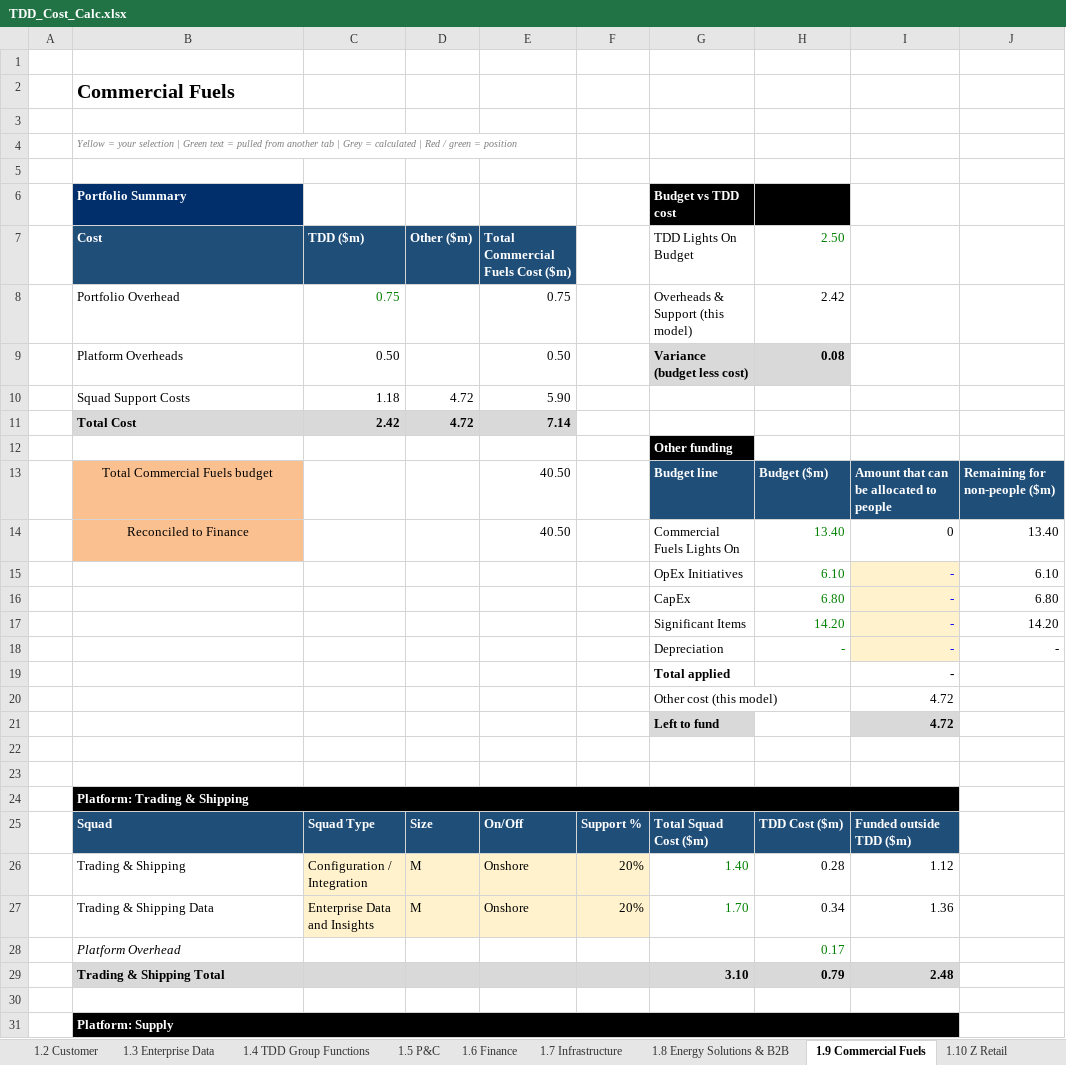
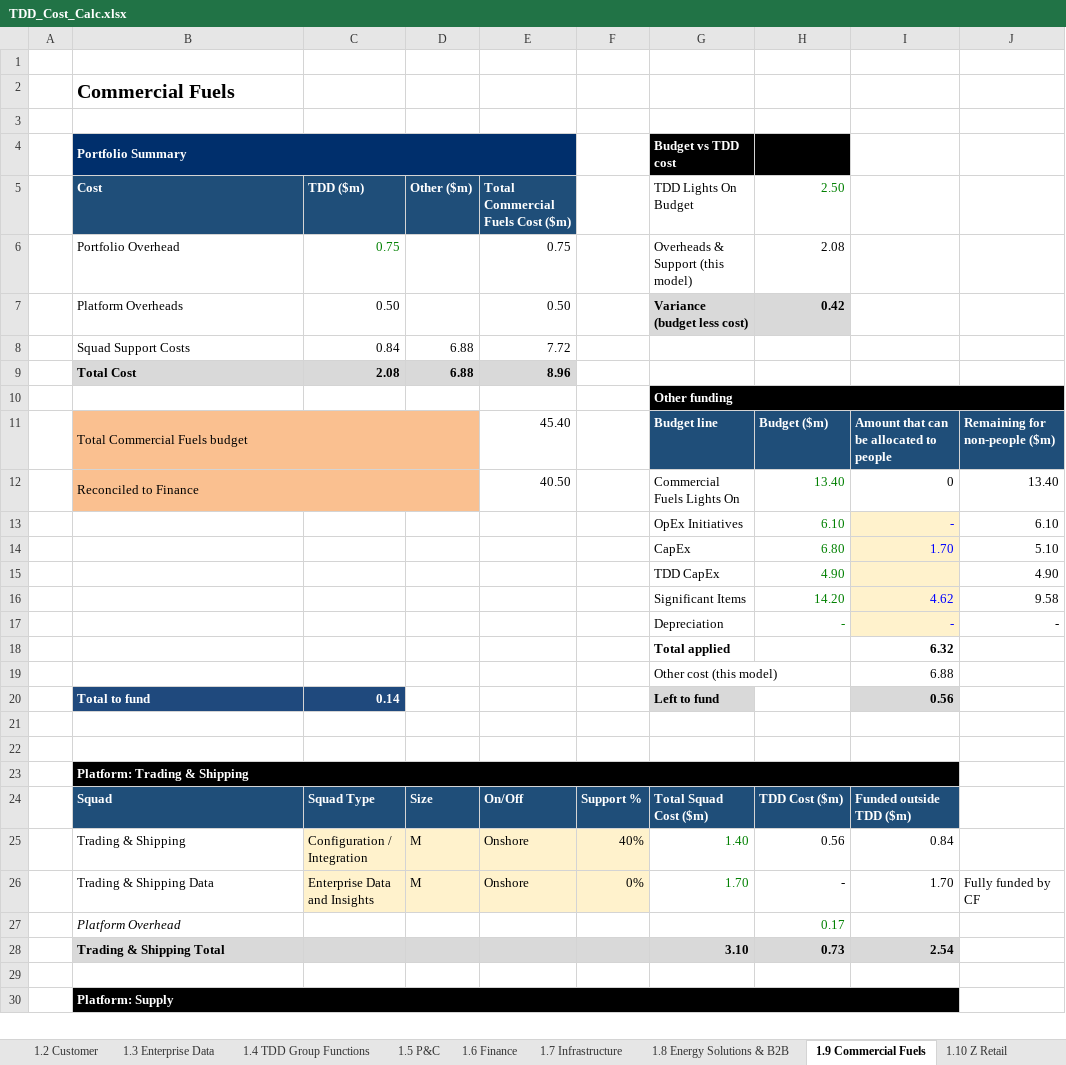
Before and after one commit to leewainescott-debug/anthropic-claude-code, an Excel workbook: TDD_Cost_Calc.xlsx, sheet 1.9 Commercial Fuels, drawn as a sheet; only a part is shown; values as stored, in another font and other column widths than the file's, no borders; conditional formats not drawn; removed rows and columns are numbered as before the commit, all else as after; the diff covers the shown part only; the diff names each change by its address in the sheet, - before the commit and + after, or states it on an @@ line.

```diff
--- a/TDD_Cost_Calc.xlsx (sheet 1.9 Commercial Fuels)
+++ b/TDD_Cost_Calc.xlsx (sheet 1.9 Commercial Fuels)
-row 4:  | Yellow = your selection | Green text = pulled from another tab | Grey = calculated | Red / green = position
-row 5: (empty)
+B4:E4 merged
-H6 (2.50): 2.42
+H6 (2.50): 2.08
-H7 (2.50): 0.08
+H7 (2.50): 0.42
-row 10:  | Squad Support Costs | 1.18 | 4.72 | 5.90
-row 11:  | Total Cost | 2.42 | 4.72 | 7.14
+row 8:  | Squad Support Costs | 0.84 | 6.88 | 7.72
+row 9:  | Total Cost | 2.08 | 6.88 | 8.96
+G10:J10 merged
-B11:B12 alignment: center
+B11:B12 alignment: left
+B11:D11 merged
-E11 (Total Commercial Fuels Cost ($m)): 40.50
+E11 (Total Commercial Fuels Cost ($m)): 45.40
+B12:D12 merged
-I14: -
+I14: 1.70
-J14: 6.80
+J14: 5.10
-row 17:  |  |  |  |  |  | Significant Items | 14.20 | - | 14.20
+row 15:  |  |  |  |  |  | TDD CapEx | 4.90 |  | 4.90
+row 16:  |  |  |  |  |  | Significant Items | 14.20 | 4.62 | 9.58
-I18: -
+I18: 6.32
-I19: 4.72
+I19: 6.88
-row 21:  |  |  |  |  |  | Left to fund |  | 4.72
+row 20:  | Total to fund | 0.14 |  |  |  | Left to fund |  | 0.56
-F25: 20%
+F25: 40%
-H25 (2.50): 0.28
+H25 (2.50): 0.56
-I25: 1.12
+I25: 0.84
-F26: 20%
+F26: 0%
-H26 (2.50): 0.34
+H26 (2.50): -
-I26: 1.36
+I26: 1.70
-J26: (empty)
+J26: Fully funded by CF
-H28 (2.50): 0.79
+H28 (2.50): 0.73
-I28: 2.48
+I28: 2.54
```
Also changed, not shown: 2 added rows and 2 removed rows elsewhere in this sheet, sheet 1.1 Ampol Retail, sheet 1.4 TDD Group Functions, sheet 1.2 Customer, sheet 1.6 Finance, sheet 2.0 Group Summary, sheet 1.5 P&C, 10 more sheets, formulas that keep their value, 2 other files.
